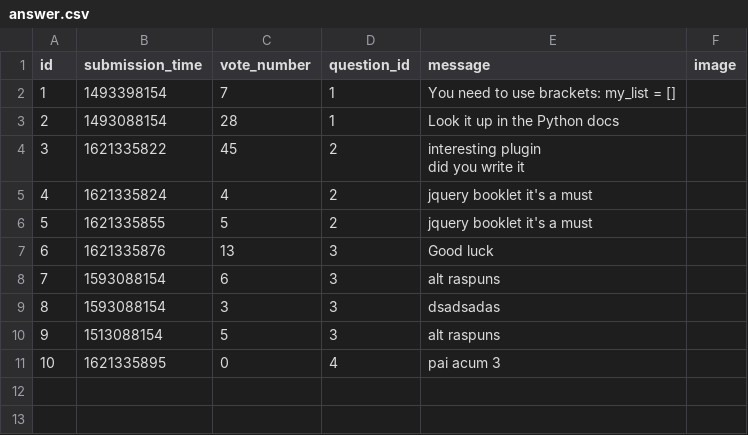
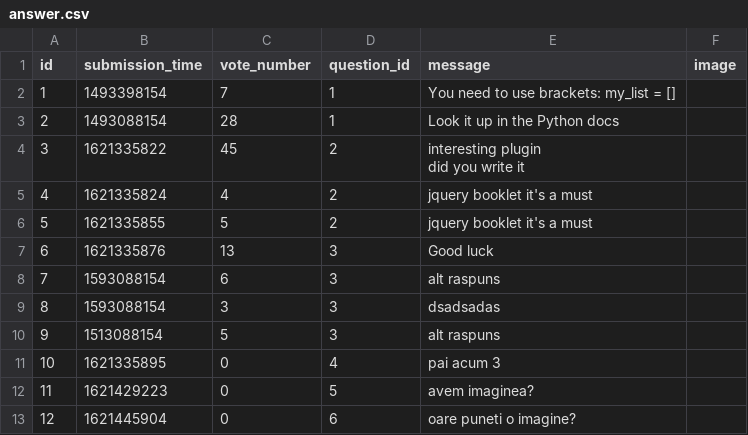
Before and after one commit to vladghinea/Yolp, a CSV file: sample_data/answer.csv, drawn as a sheet.

```diff
--- a/sample_data/answer.csv
+++ b/sample_data/answer.csv
@@ -12 +12,3 @@ did you write it",
 10,1621335895,0,4,pai acum 3,
+11,1621429223,0,5,avem imaginea?,
+12,1621445904,0,6,oare puneti o imagine?,
```
Also changed, not shown: sample_data/question.csv, 11 other files.
